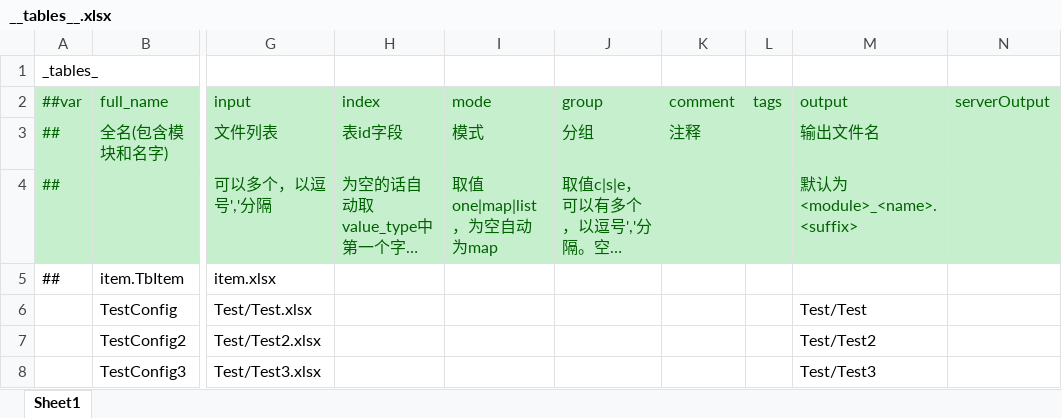
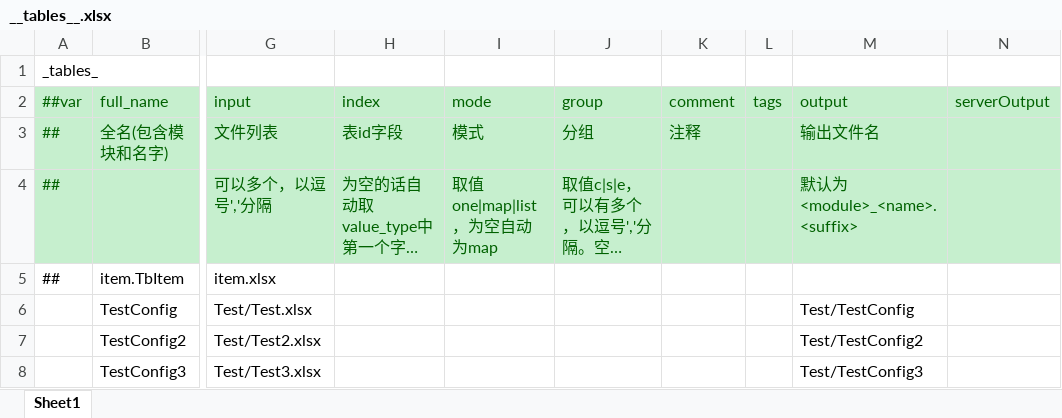
Before and after one commit to tsuixl/luban_user, an Excel workbook: sample/locationtest/Datas/__tables__.xlsx, sheet Sheet1, drawn as a sheet; only a part is shown, gaps mark what is left out; long unchanged cells end in …; values as stored, in another font and other column widths than the file's, no borders; the diff names each change by its address in the sheet, - before the commit and + after, or states it on an @@ line.

Commit message:
location text

```diff
--- a/sample/locationtest/Datas/__tables__.xlsx (sheet Sheet1)
+++ b/sample/locationtest/Datas/__tables__.xlsx (sheet Sheet1)
-M6 (output): Test/Test
+M6 (output): Test/TestConfig
-M7 (output): Test/Test2
+M7 (output): Test/TestConfig2
-M8 (output): Test/Test3
+M8 (output): Test/TestConfig3
```
Also changed, not shown: 17 other files.
